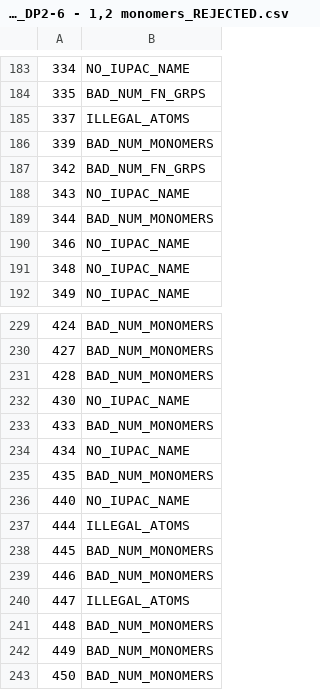
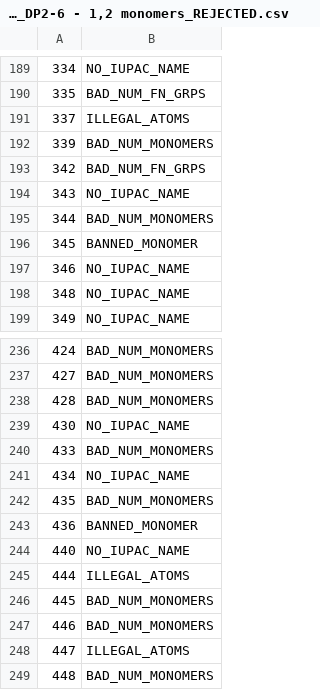
Before and after one commit to timbernat/NREL_polymers, a CSV file: monomer_data_processed/20231114_polyid_data_density_DP2-6 - 1,2 monomers_REJECTED.csv, drawn as a sheet; only a part is shown, gaps mark what is left out; the shorter side is filled out with more unchanged rows; the diff covers the shown part only.

```diff
--- a/monomer_data_processed/20231114_polyid_data_density_DP2-6 - 1,2 monomers_REJECTED.csv
+++ b/monomer_data_processed/20231114_polyid_data_density_DP2-6 - 1,2 monomers_REJECTED.csv
@@ -189,2 +195,3 @@
 344,BAD_NUM_MONOMERS
+345,BANNED_MONOMER
 346,NO_IUPAC_NAME
@@ -235,2 +242,3 @@
 435,BAD_NUM_MONOMERS
+436,BANNED_MONOMER
 440,NO_IUPAC_NAME
```
Also changed, not shown: 6 added rows elsewhere in this file, 3 other files.
